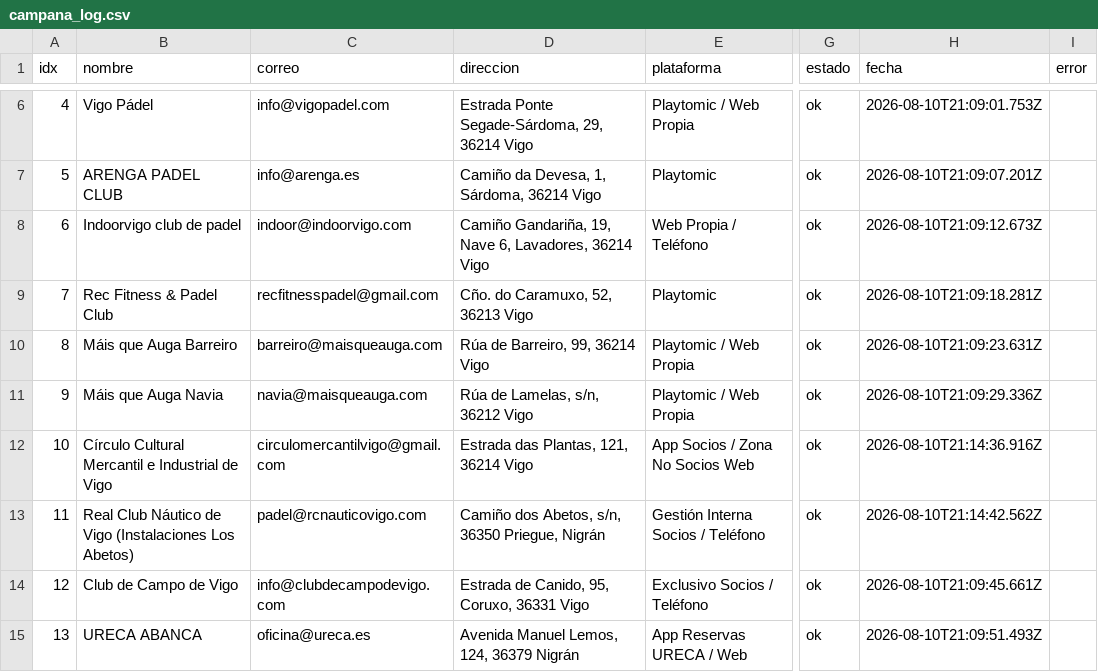
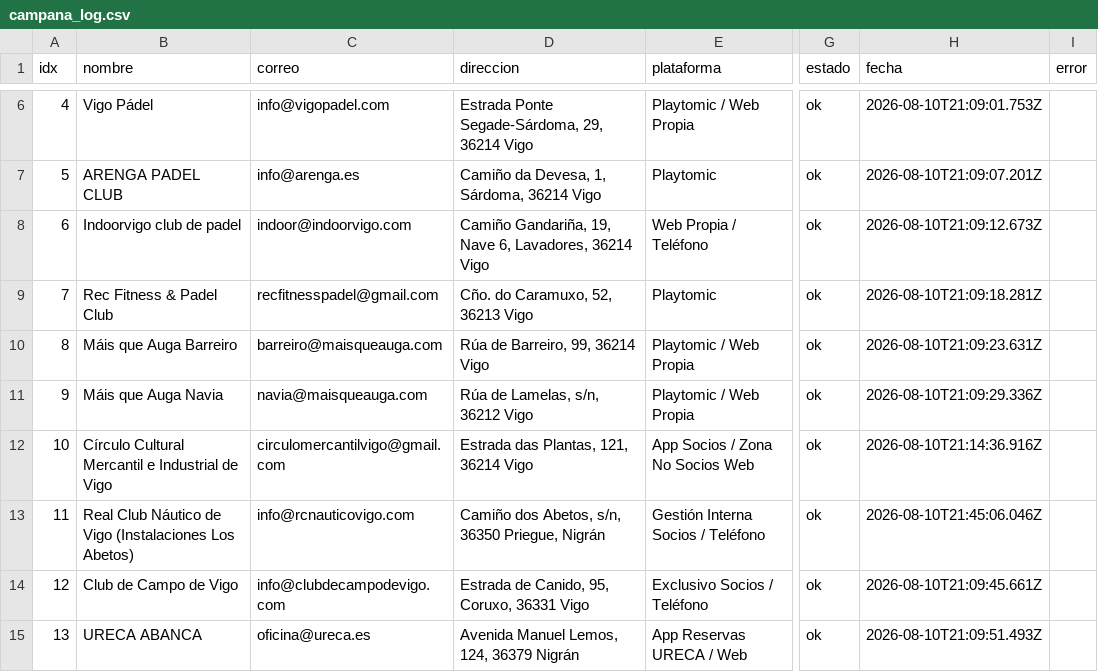
Before and after one commit to ajedrezpremium/padelorganizers, a CSV file: clientes/campana_log.csv, drawn as a sheet; only a part is shown, gaps mark what is left out; the diff names each change by its address in the sheet, - before the commit and + after, or states it on an @@ line.

Commit message:
Campana Vigo: reenviar RCN Vigo Los Abetos a info@rcnauticovigo.com (reboto padel@ del torneo 2022); migracion clubes aplicada en Supabase (directorio en modo nube)

```diff
--- a/clientes/campana_log.csv
+++ b/clientes/campana_log.csv
-C13 (correo): padel@rcnauticovigo.com
+C13 (correo): info@rcnauticovigo.com
-H13 (fecha): 2026-08-10T21:14:42.562Z
+H13 (fecha): 2026-08-10T21:45:06.046Z
```
Also changed, not shown: clientes/leads_vigo.csv.
